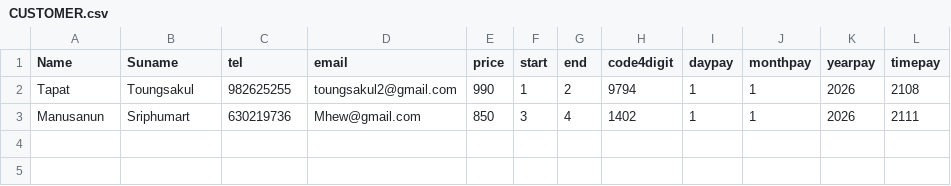
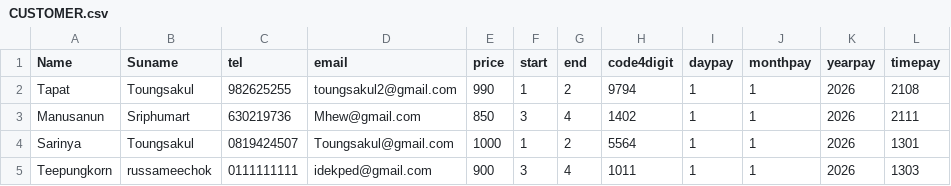
Before and after one commit to Txpxt-xuto/Kaleeyounai, a CSV file: CUSTOMER.csv, drawn as a sheet; the diff names each change by its address in the sheet, - before the commit and + after, or states it on an @@ line.

Commit message:
Update CUSTOMER.csv

```diff
--- a/CUSTOMER.csv
+++ b/CUSTOMER.csv
+row 4: Sarinya | Toungsakul | 0819424507 | Toungsakul@gmail.com | 1000 | 1 | 2 | 5564 | 1 | 1 | 2026 | 1301
+row 5: Teepungkorn | russameechok | 0111111111 | idekped@gmail.com | 900 | 3 | 4 | 1011 | 1 | 1 | 2026 | 1303
```
